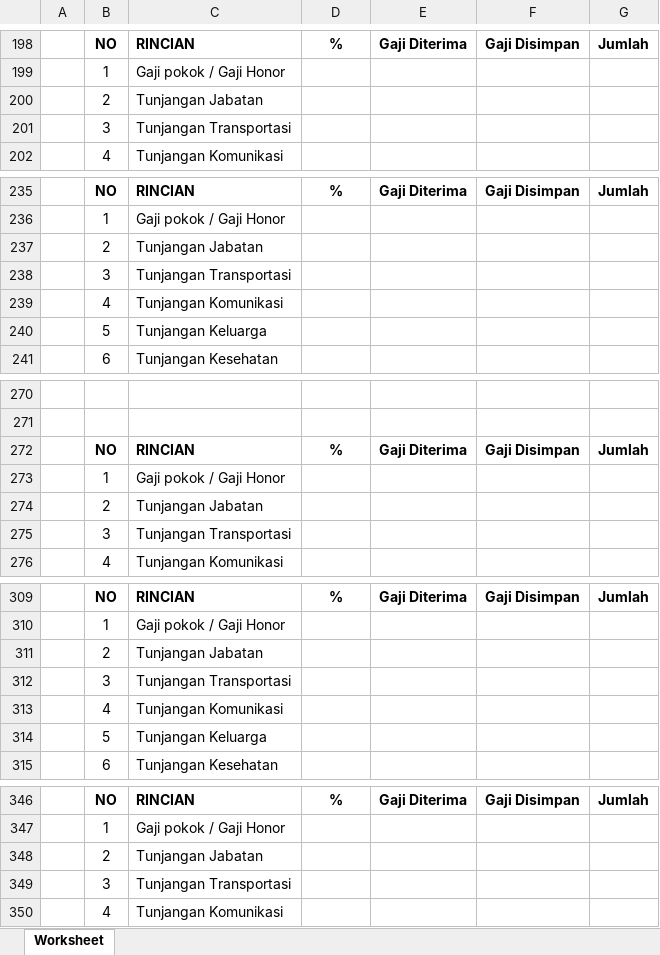
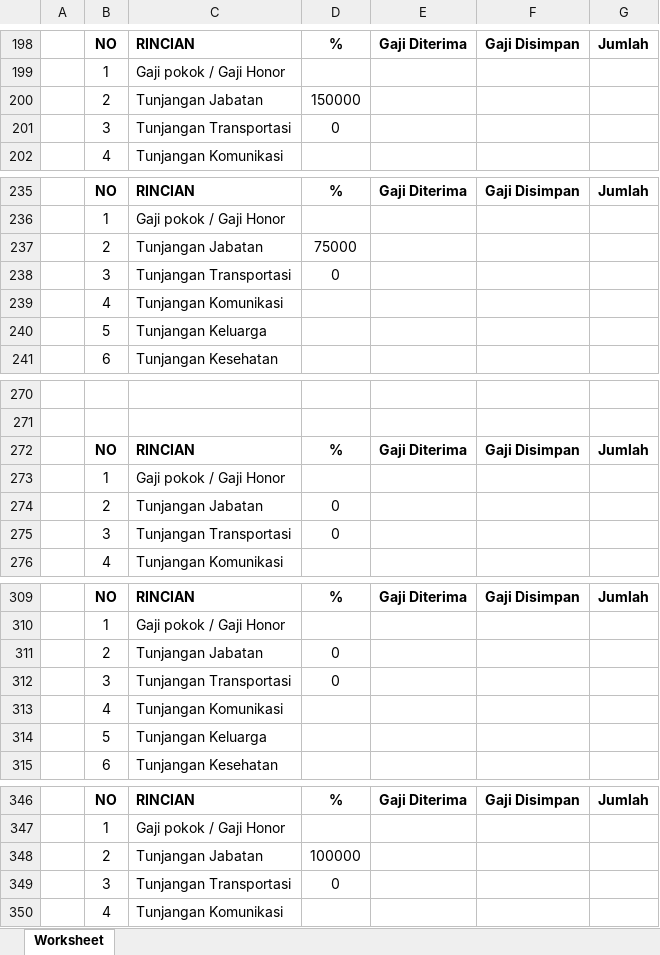
Before and after one commit to adrisaputra/2026-simkeu-al-qalam, an Excel workbook: public/upload/report/SLIP GAJI YAYASAN PENDIDIKAN ALQALAM KENDARI (USQ) BULAN 10 TAHUN 2026.xlsx, sheet Worksheet, drawn as a sheet; only a part is shown, gaps mark what is left out; values as stored, in another font and other column widths than the file's, no borders; charts and pictures not drawn; the diff covers the shown part only; the diff names each change by its address in the sheet, - before the commit and + after, or states it on an @@ line.

```diff
--- a/public/upload/report/SLIP GAJI YAYASAN PENDIDIKAN ALQALAM KENDARI (USQ) BULAN 10 TAHUN 2026.xlsx (sheet Worksheet)
+++ b/public/upload/report/SLIP GAJI YAYASAN PENDIDIKAN ALQALAM KENDARI (USQ) BULAN 10 TAHUN 2026.xlsx (sheet Worksheet)
-D200: (empty)
+D200: 150000
-D201: (empty)
+D201: 0
-D237: (empty)
+D237: 75000
-D238: (empty)
+D238: 0
-D274:D275: (empty)
+D274:D275: 0
-D311:D312: (empty)
+D311:D312: 0
-D348: (empty)
+D348: 100000
-D349: (empty)
+D349: 0
```
Also changed, not shown: 16 edited cells elsewhere in this sheet, public/upload/report/REKAP GAJI YAYASAN PENDIDIKAN ALQALAM KENDARI (USQ) BULAN 10 TAHUN 2026.xlsx, public/upload/report/REKAP GAJI YAYASAN PENDIDIKAN ALQALAM KENDARI (USQ) BULAN 11 TAHUN 2026.xlsx, 4 other files.
